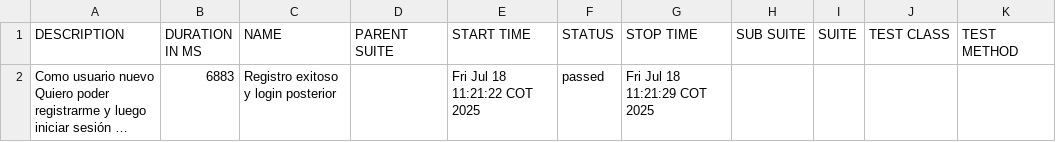
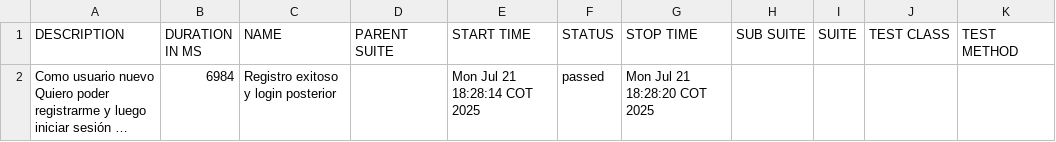
Before and after one commit to hernandomolina/pruebaTecnicaEncora, a CSV file: allure-report/data/suites.csv, drawn as a sheet; long unchanged cells end in …; the diff names each change by its address in the sheet, - before the commit and + after, or states it on an @@ line.

```diff
--- a/allure-report/data/suites.csv
+++ b/allure-report/data/suites.csv
-B2 (DURATION IN MS): 6883
+B2 (DURATION IN MS): 6984
-E2 (START TIME): Fri Jul 18 11:21:22 COT 2025
+E2 (START TIME): Mon Jul 21 18:28:14 COT 2025
-G2 (STOP TIME): Fri Jul 18 11:21:29 COT 2025
+G2 (STOP TIME): Mon Jul 21 18:28:20 COT 2025
```
Also changed, not shown: 21 other files.
